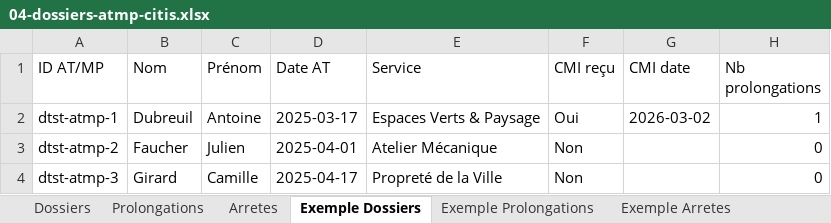
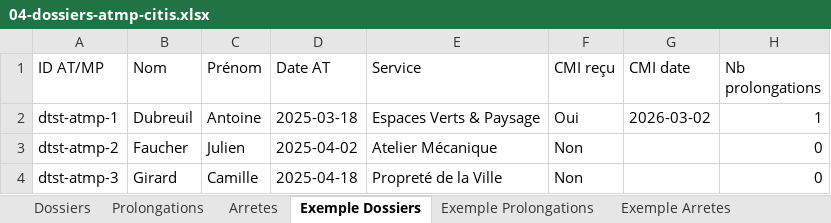
Before and after one commit to Layinolias/Vigie-hse, an Excel workbook: KIT-REPRISE/04-dossiers-atmp-citis.xlsx, sheet Exemple Dossiers, drawn as a sheet; only a part is shown; values as stored, in another font and other column widths than the file's, no borders; the diff names each change by its address in the sheet, - before the commit and + after, or states it on an @@ line.

```diff
--- a/KIT-REPRISE/04-dossiers-atmp-citis.xlsx (sheet Exemple Dossiers)
+++ b/KIT-REPRISE/04-dossiers-atmp-citis.xlsx (sheet Exemple Dossiers)
-D2 (Date AT): 2025-03-17
+D2 (Date AT): 2025-03-18
-D3 (Date AT): 2025-04-01
+D3 (Date AT): 2025-04-02
-D4 (Date AT): 2025-04-17
+D4 (Date AT): 2025-04-18
```
Also changed, not shown: KIT-REPRISE/00-mode-d-emploi.xlsx, KIT-REPRISE/00-referentiels.xlsx, 22 other files.
